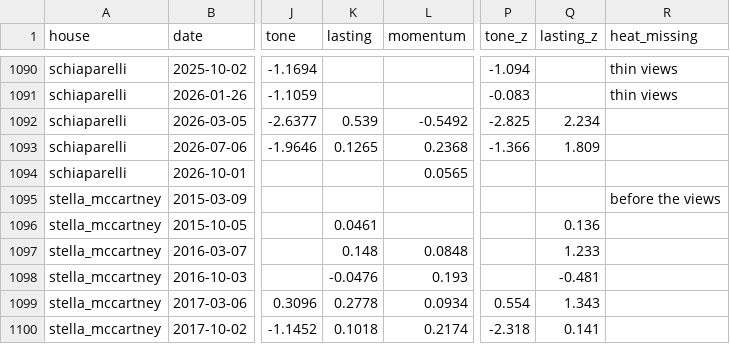
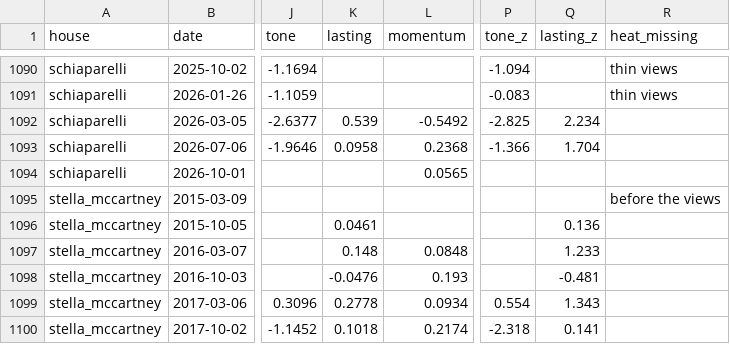
Before and after one commit to benmcewensignal/fashion-adtone, a CSV file: data/thread/thread.csv, drawn as a sheet; only a part is shown, gaps mark what is left out; the diff covers the shown part only; the diff names each change by its address in the sheet, - before the commit and + after, or states it on an @@ line.

```diff
--- a/data/thread/thread.csv
+++ b/data/thread/thread.csv
-K1093 (lasting): 0.1265
+K1093 (lasting): 0.0958
-Q1093 (lasting_z): 1.809
+Q1093 (lasting_z): 1.704
```
Also changed, not shown: 10 edited cells elsewhere in this file, data/results/benchmark.csv, 5 other files.
